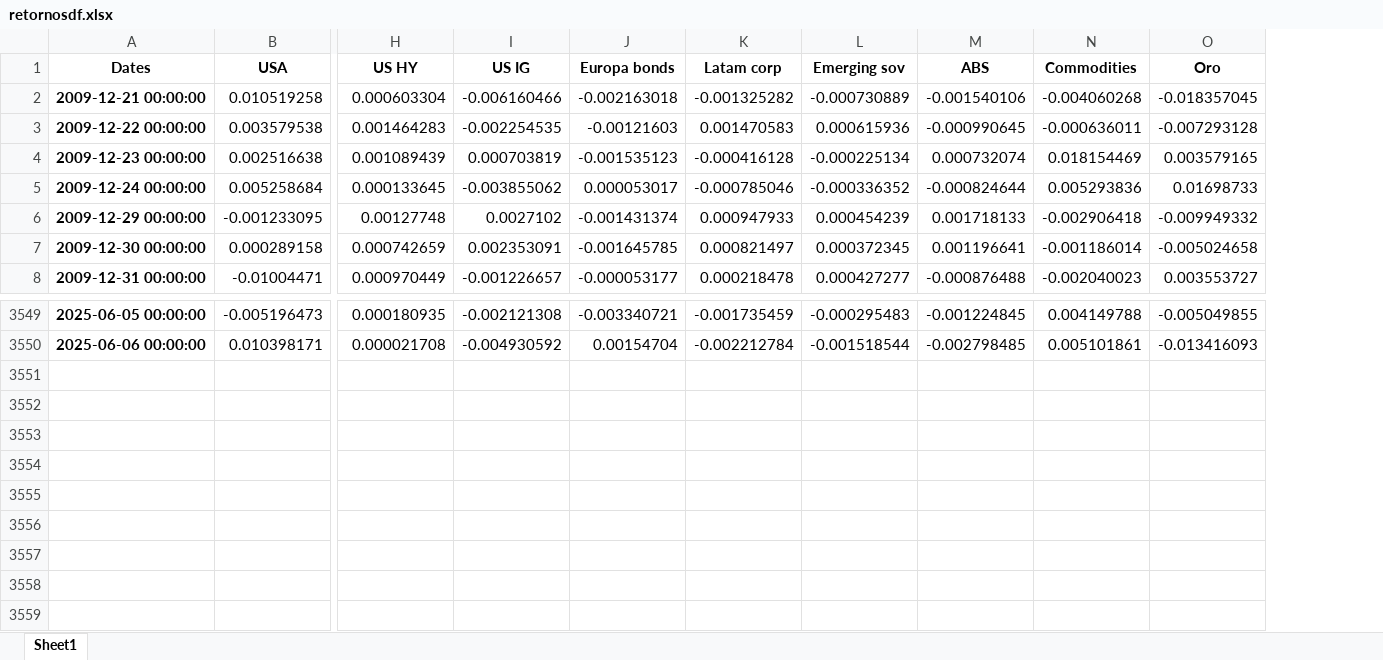
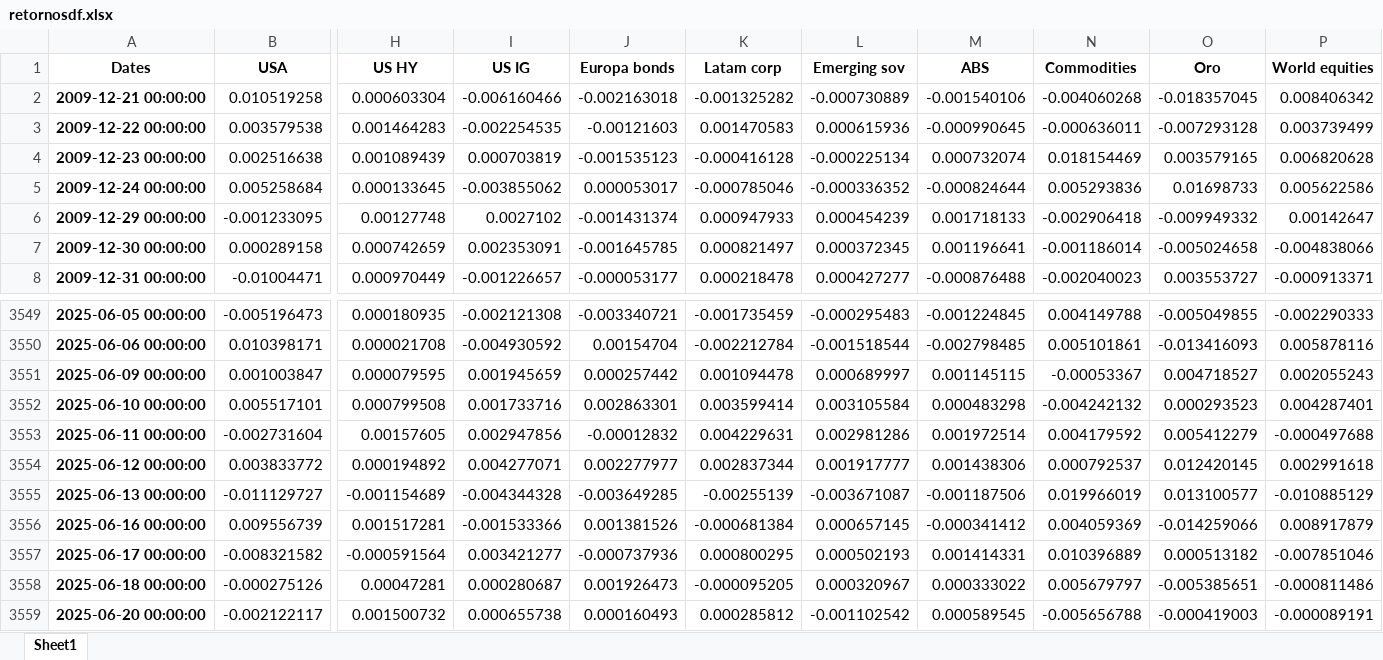
Before and after one commit to matiasgonzalezbuenavista/Backtesting_modelos_optimizacion-, an Excel workbook: retornosdf.xlsx, sheet Sheet1, drawn as a sheet; only a part is shown, gaps mark what is left out; values as stored, in another font and other column widths than the file's, no borders; rows hold the shown columns only; the diff names each change by its address in the sheet, - before the commit and + after, or states it on an @@ line.

```diff
--- a/retornosdf.xlsx (sheet Sheet1)
+++ b/retornosdf.xlsx (sheet Sheet1)
+column P (World equities), rows 2-8: 0.008406342 | 0.003739499 | 0.006820628 | 0.005622586 | 0.00142647 | -0.004838066 | -0.000913371; rows 3549-3550: -0.002290333 | 0.005878116
+row 3551: 2025-06-09 00:00:00 | 0.001003847 | 0.000079595 | 0.001945659 | 0.000257442 | 0.001094478 | 0.000689997 | 0.001145115 | -0.00053367 | 0.004718527 | 0.002055243
+row 3552: 2025-06-10 00:00:00 | 0.005517101 | 0.000799508 | 0.001733716 | 0.002863301 | 0.003599414 | 0.003105584 | 0.000483298 | -0.004242132 | 0.000293523 | 0.004287401
+row 3553: 2025-06-11 00:00:00 | -0.002731604 | 0.00157605 | 0.002947856 | -0.00012832 | 0.004229631 | 0.002981286 | 0.001972514 | 0.004179592 | 0.005412279 | -0.000497688
+row 3554: 2025-06-12 00:00:00 | 0.003833772 | 0.000194892 | 0.004277071 | 0.002277977 | 0.002837344 | 0.001917777 | 0.001438306 | 0.000792537 | 0.012420145 | 0.002991618
+row 3555: 2025-06-13 00:00:00 | -0.011129727 | -0.001154689 | -0.004344328 | -0.003649285 | -0.00255139 | -0.003671087 | -0.001187506 | 0.019966019 | 0.013100577 | -0.010885129
+row 3556: 2025-06-16 00:00:00 | 0.009556739 | 0.001517281 | -0.001533366 | 0.001381526 | -0.000681384 | 0.000657145 | -0.000341412 | 0.004059369 | -0.014259066 | 0.008917879
+row 3557: 2025-06-17 00:00:00 | -0.008321582 | -0.000591564 | 0.003421277 | -0.000737936 | 0.000800295 | 0.000502193 | 0.001414331 | 0.010396889 | 0.000513182 | -0.007851046
+row 3558: 2025-06-18 00:00:00 | -0.000275126 | 0.00047281 | 0.000280687 | 0.001926473 | -0.000095205 | 0.000320967 | 0.000333022 | 0.005679797 | -0.005385651 | -0.000811486
+row 3559: 2025-06-20 00:00:00 | -0.002122117 | 0.001500732 | 0.000655738 | 0.000160493 | 0.000285812 | -0.001102542 | 0.000589545 | -0.005656788 | -0.000419003 | -0.000089191
```
Also changed, not shown: bbdd seleccion portafolio.xlsx, retornos_anualizados_unlimited.xlsx, 19 other files.
